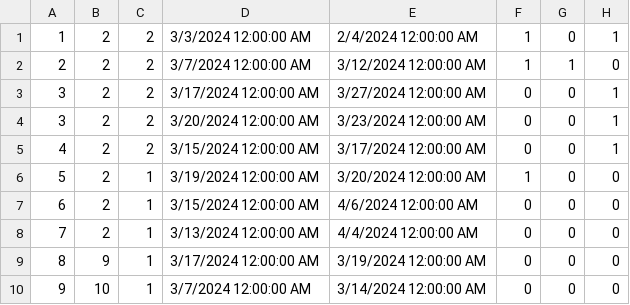
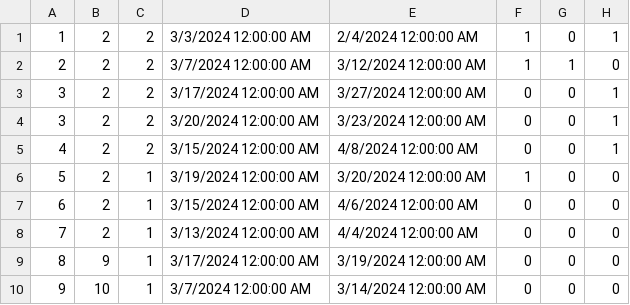
Before and after one commit to kzi-nastava/sims-ra-2024-group-5-team-d, a CSV file: Resources/Data/accommodationReservations.csv, drawn as a sheet.

```diff
--- a/Resources/Data/accommodationReservations.csv
+++ b/Resources/Data/accommodationReservations.csv
@@ -4,3 +4,3 @@
 3|2|2|3/20/2024 12:00:00 AM|3/23/2024 12:00:00 AM|0|0|1
-4|2|2|3/15/2024 12:00:00 AM|3/17/2024 12:00:00 AM|0|0|1
+4|2|2|3/15/2024 12:00:00 AM|4/8/2024 12:00:00 AM|0|0|1
 5|2|1|3/19/2024 12:00:00 AM|3/20/2024 12:00:00 AM|1|0|0
```
Also changed, not shown: 18 other files.
